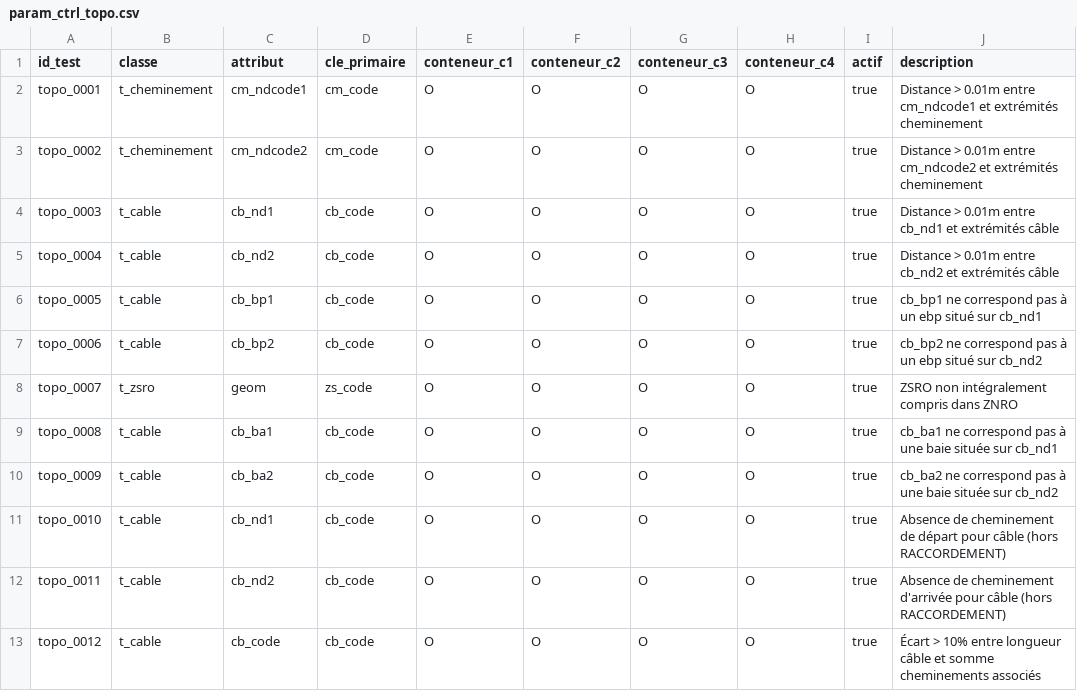
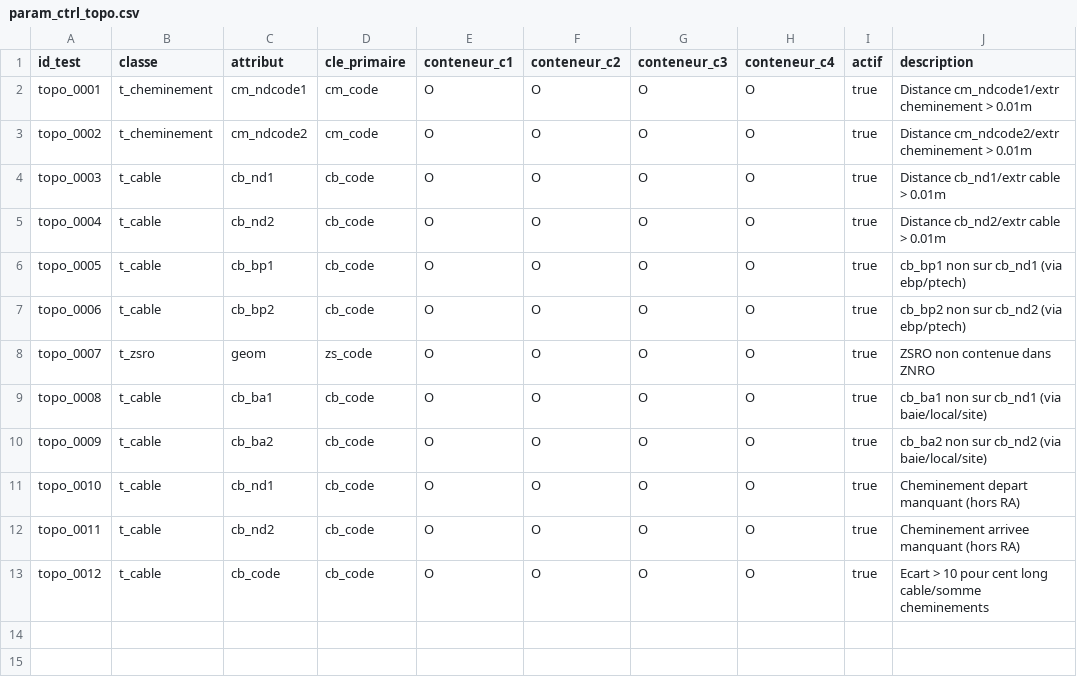
Before and after one commit to vlebert/dbt-grace-thd, a CSV file: seeds/controls/param_ctrl_topo.csv, drawn as a sheet.

Commit message:
refactor: shorten topology control descriptions for consistency
- Updated 12 topology control descriptions in SQL files and CSV seed
  data
- Standardized format to be more concise while maintaining clarity
- Applied consistent abbreviations (e.g., "extr" for extrémités, "RA"
  for RACCORDEMENT)
- Maintained same validation logic, only description text changed

```diff
--- a/seeds/controls/param_ctrl_topo.csv
+++ b/seeds/controls/param_ctrl_topo.csv
@@ -1,13 +1,13 @@
 id_test,classe,attribut,cle_primaire,conteneur_c1,conteneur_c2,conteneur_c3,conteneur_c4,actif,description
-topo_0001,t_cheminement,cm_ndcode1,cm_code,O,O,O,O,true,"Distance > 0.01m entre cm_ndcode1 et extrémités cheminement"
-topo_0002,t_cheminement,cm_ndcode2,cm_code,O,O,O,O,true,"Distance > 0.01m entre cm_ndcode2 et extrémités cheminement"
-topo_0003,t_cable,cb_nd1,cb_code,O,O,O,O,true,"Distance > 0.01m entre cb_nd1 et extrémités câble"
-topo_0004,t_cable,cb_nd2,cb_code,O,O,O,O,true,"Distance > 0.01m entre cb_nd2 et extrémités câble"
-topo_0005,t_cable,cb_bp1,cb_code,O,O,O,O,true,"cb_bp1 ne correspond pas à un ebp situé sur cb_nd1"
-topo_0006,t_cable,cb_bp2,cb_code,O,O,O,O,true,"cb_bp2 ne correspond pas à un ebp situé sur cb_nd2"
-topo_0007,t_zsro,geom,zs_code,O,O,O,O,true,"ZSRO non intégralement compris dans ZNRO"
-topo_0008,t_cable,cb_ba1,cb_code,O,O,O,O,true,"cb_ba1 ne correspond pas à une baie située sur cb_nd1"
-topo_0009,t_cable,cb_ba2,cb_code,O,O,O,O,true,"cb_ba2 ne correspond pas à une baie située sur cb_nd2"
-topo_0010,t_cable,cb_nd1,cb_code,O,O,O,O,true,"Absence de cheminement de départ pour câble (hors RACCORDEMENT)"
-topo_0011,t_cable,cb_nd2,cb_code,O,O,O,O,true,"Absence de cheminement d'arrivée pour câble (hors RACCORDEMENT)"
-topo_0012,t_cable,cb_code,cb_code,O,O,O,O,true,"Écart > 10% entre longueur câble et somme cheminements associés"
+topo_0001,t_cheminement,cm_ndcode1,cm_code,O,O,O,O,true,"Distance cm_ndcode1/extr cheminement > 0.01m"
+topo_0002,t_cheminement,cm_ndcode2,cm_code,O,O,O,O,true,"Distance cm_ndcode2/extr cheminement > 0.01m"
+topo_0003,t_cable,cb_nd1,cb_code,O,O,O,O,true,"Distance cb_nd1/extr cable > 0.01m"
+topo_0004,t_cable,cb_nd2,cb_code,O,O,O,O,true,"Distance cb_nd2/extr cable > 0.01m"
+topo_0005,t_cable,cb_bp1,cb_code,O,O,O,O,true,"cb_bp1 non sur cb_nd1 (via ebp/ptech)"
+topo_0006,t_cable,cb_bp2,cb_code,O,O,O,O,true,"cb_bp2 non sur cb_nd2 (via ebp/ptech)"
+topo_0007,t_zsro,geom,zs_code,O,O,O,O,true,"ZSRO non contenue dans ZNRO"
+topo_0008,t_cable,cb_ba1,cb_code,O,O,O,O,true,"cb_ba1 non sur cb_nd1 (via baie/local/site)"
+topo_0009,t_cable,cb_ba2,cb_code,O,O,O,O,true,"cb_ba2 non sur cb_nd2 (via baie/local/site)"
+topo_0010,t_cable,cb_nd1,cb_code,O,O,O,O,true,"Cheminement depart manquant (hors RA)"
+topo_0011,t_cable,cb_nd2,cb_code,O,O,O,O,true,"Cheminement arrivee manquant (hors RA)"
+topo_0012,t_cable,cb_code,cb_code,O,O,O,O,true,"Ecart > 10 pour cent long cable/somme cheminements"
```
Also changed, not shown: 12 other files.
